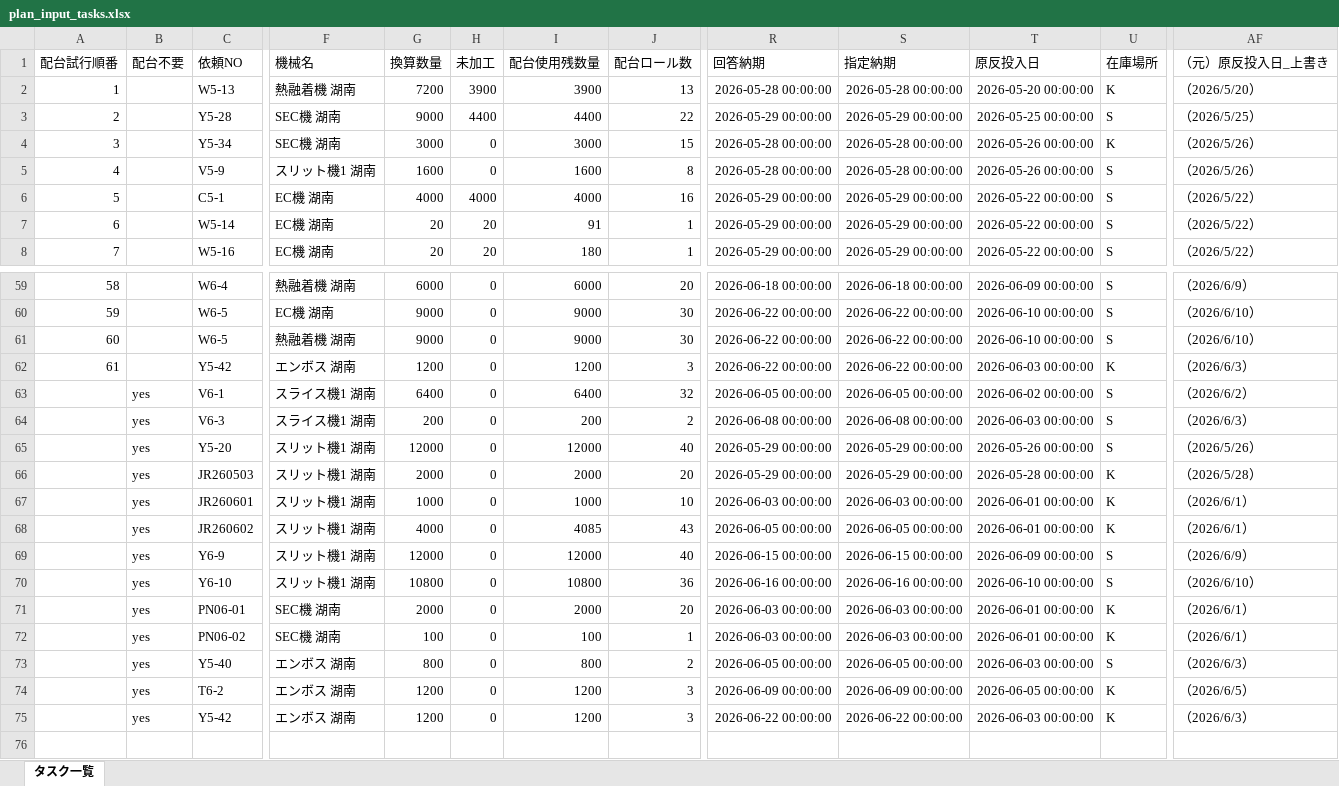
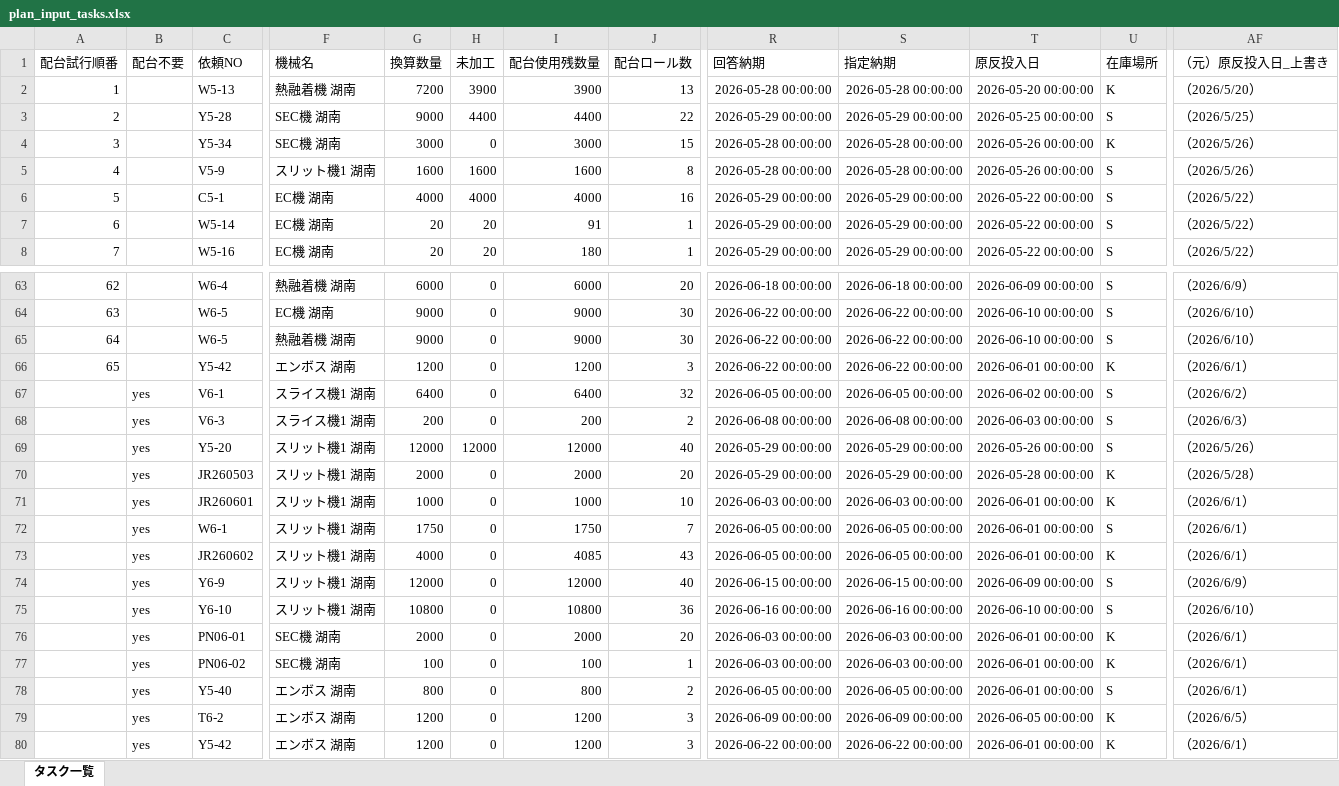
Before and after one commit to hosokawanagaokasangyou-dotcom/Production-Control-System, an Excel workbook: output/plan_input_tasks.xlsx, sheet タスク一覧, drawn as a sheet; only a part is shown, gaps mark what is left out; values as stored, in another font and other column widths than the file's, no borders; addresses are those after the commit; rows hold the shown columns only; the diff covers the shown part only; the diff names each change by its address in the sheet, - before the commit and + after, or states it on an @@ line.

```diff
--- a/output/plan_input_tasks.xlsx (sheet タスク一覧)
+++ b/output/plan_input_tasks.xlsx (sheet タスク一覧)
-H5 (未加工): 0
+H5 (未加工): 1600
@@ column A (配台試行順番) renumbered between rows 22 and 66 @@
-T66 (原反投入日): 2026-06-03 00:00:00
+T66 (原反投入日): 2026-06-01 00:00:00
-AF66 (（元）原反投入日_上書き): （2026/6/3）
+AF66 (（元）原反投入日_上書き): （2026/6/1）
-H69 (未加工): 0
+H69 (未加工): 12000
+row 72:  | yes | W6-1 | スリット機1 湖南 | 1750 | 0 | 1750 | 7 | 2026-06-05 00:00:00 | 2026-06-05 00:00:00 | 2026-06-01 00:00:00 | S | （2026/6/1）
-T78 (原反投入日): 2026-06-03 00:00:00
+T78 (原反投入日): 2026-06-01 00:00:00
-AF78 (（元）原反投入日_上書き): （2026/6/3）
+AF78 (（元）原反投入日_上書き): （2026/6/1）
-T80 (原反投入日): 2026-06-03 00:00:00
+T80 (原反投入日): 2026-06-01 00:00:00
-AF80 (（元）原反投入日_上書き): （2026/6/3）
+AF80 (（元）原反投入日_上書き): （2026/6/1）
```
Also changed, not shown: 8 added rows, 4 removed rows and 6 edited cells elsewhere in this sheet, .pm-ai-cache/network-source/task-input-newest.xlsx, output/stage1_task_input_table.xlsx, 55 other files.
